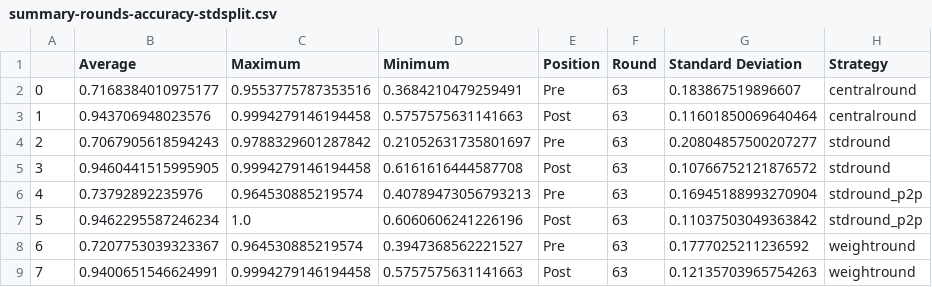
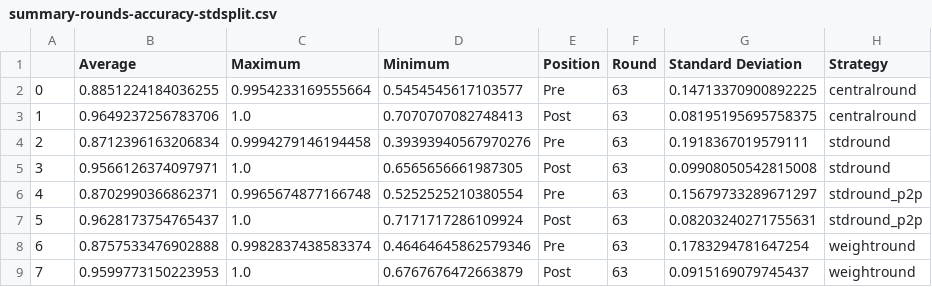
Before and after one commit to Kimi450/Federated-Machine-Learning, a CSV file: out/gesture/summary-rounds-accuracy-stdsplit.csv, drawn as a sheet; only a part is shown; the diff covers the shown part only.

```diff
--- a/out/gesture/summary-rounds-accuracy-stdsplit.csv
+++ b/out/gesture/summary-rounds-accuracy-stdsplit.csv
@@ -1,9 +1,9 @@
 ,Average,Maximum,Minimum,Position,Round,Standard Deviation,Strategy
-0,0.7168384010975177,0.9553775787353516,0.3684210479259491,Pre,63,0.183867519896607,centralround
-1,0.943706948023576,0.9994279146194458,0.5757575631141663,Post,63,0.11601850069640464,centralround
-2,0.7067905618594243,0.9788329601287842,0.21052631735801697,Pre,63,0.20804857500207277,stdround
-3,0.9460441515995905,0.9994279146194458,0.6161616444587708,Post,63,0.10766752121876572,stdround
-4,0.73792892235976,0.964530885219574,0.40789473056793213,Pre,63,0.16945188993270904,stdround_p2p
-5,0.9462295587246234,1.0,0.6060606241226196,Post,63,0.11037503049363842,stdround_p2p
-6,0.7207753039323367,0.964530885219574,0.3947368562221527,Pre,63,0.1777025211236592,weightround
-7,0.9400651546624991,0.9994279146194458,0.5757575631141663,Post,63,0.12135703965754263,weightround
+0,0.8851224184036255,0.9954233169555664,0.5454545617103577,Pre,63,0.14713370900892225,centralround
+1,0.9649237256783706,1.0,0.7070707082748413,Post,63,0.08195195695758375,centralround
+2,0.8712396163206834,0.9994279146194458,0.39393940567970276,Pre,63,0.1918367019579111,stdround
+3,0.9566126374097971,1.0,0.6565656661987305,Post,63,0.09908050542815008,stdround
+4,0.8702990366862371,0.9965674877166748,0.5252525210380554,Pre,63,0.15679733289671297,stdround_p2p
+5,0.9628173754765437,1.0,0.7171717286109924,Post,63,0.08203240271755631,stdround_p2p
+6,0.8757533476902888,0.9982837438583374,0.46464645862579346,Pre,63,0.1783294781647254,weightround
+7,0.9599773150223953,1.0,0.6767676472663879,Post,63,0.0915169079745437,weightround
```
Also changed, not shown: 15 edited cells elsewhere in this file, out/gesture/accuracy-stdsplit.csv, out/gesture/loss-stdsplit.csv, 33 other files.
